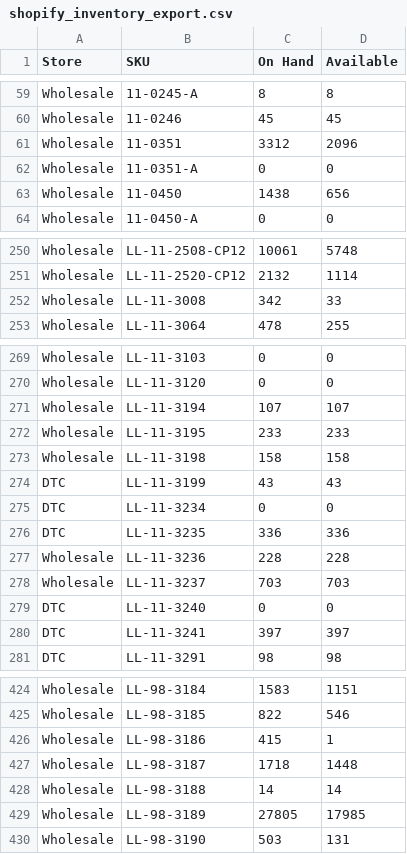
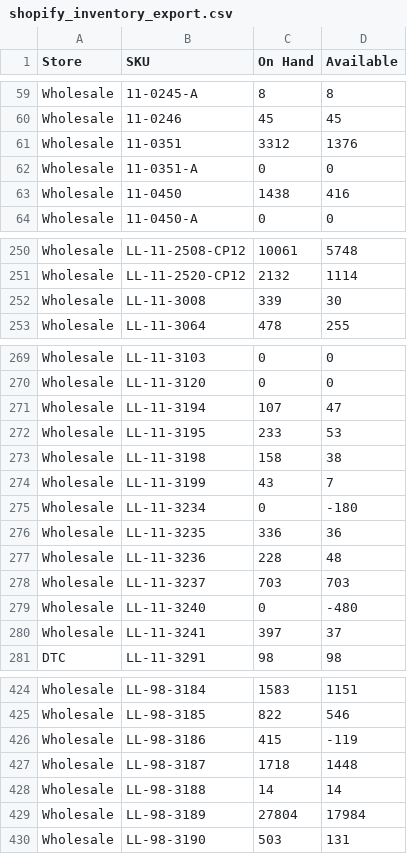
Before and after one commit to Pkirch1211/shopify-inventory-export, a CSV file: exports/shopify_inventory_export.csv, drawn as a sheet; only a part is shown, gaps mark what is left out; the diff covers the shown part only.

```diff
--- a/exports/shopify_inventory_export.csv
+++ b/exports/shopify_inventory_export.csv
@@ -60,5 +60,5 @@ Wholesale,11-0245-A,8,8
 Wholesale,11-0246,45,45
-Wholesale,11-0351,3312,2096
+Wholesale,11-0351,3312,1376
 Wholesale,11-0351-A,0,0
-Wholesale,11-0450,1438,656
+Wholesale,11-0450,1438,416
 Wholesale,11-0450-A,0,0
@@ -251,3 +251,3 @@ Wholesale,LL-11-2508-CP12,10061,5748
 Wholesale,LL-11-2520-CP12,2132,1114
-Wholesale,LL-11-3008,342,33
+Wholesale,LL-11-3008,339,30
 Wholesale,LL-11-3064,478,255
@@ -270,12 +270,12 @@ Wholesale,LL-11-3103,0,0
 Wholesale,LL-11-3120,0,0
-Wholesale,LL-11-3194,107,107
-Wholesale,LL-11-3195,233,233
-Wholesale,LL-11-3198,158,158
-DTC,LL-11-3199,43,43
-DTC,LL-11-3234,0,0
-DTC,LL-11-3235,336,336
-Wholesale,LL-11-3236,228,228
+Wholesale,LL-11-3194,107,47
+Wholesale,LL-11-3195,233,53
+Wholesale,LL-11-3198,158,38
+Wholesale,LL-11-3199,43,7
+Wholesale,LL-11-3234,0,-180
+Wholesale,LL-11-3235,336,36
+Wholesale,LL-11-3236,228,48
 Wholesale,LL-11-3237,703,703
-DTC,LL-11-3240,0,0
-DTC,LL-11-3241,397,397
+Wholesale,LL-11-3240,0,-480
+Wholesale,LL-11-3241,397,37
 DTC,LL-11-3291,98,98
@@ -425,6 +425,6 @@ Wholesale,LL-98-3184,1583,1151
 Wholesale,LL-98-3185,822,546
-Wholesale,LL-98-3186,415,1
+Wholesale,LL-98-3186,415,-119
 Wholesale,LL-98-3187,1718,1448
 Wholesale,LL-98-3188,14,14
-Wholesale,LL-98-3189,27805,17985
+Wholesale,LL-98-3189,27804,17984
 Wholesale,LL-98-3190,503,131
```
Also changed, not shown: 5 edited cells elsewhere in this file.
